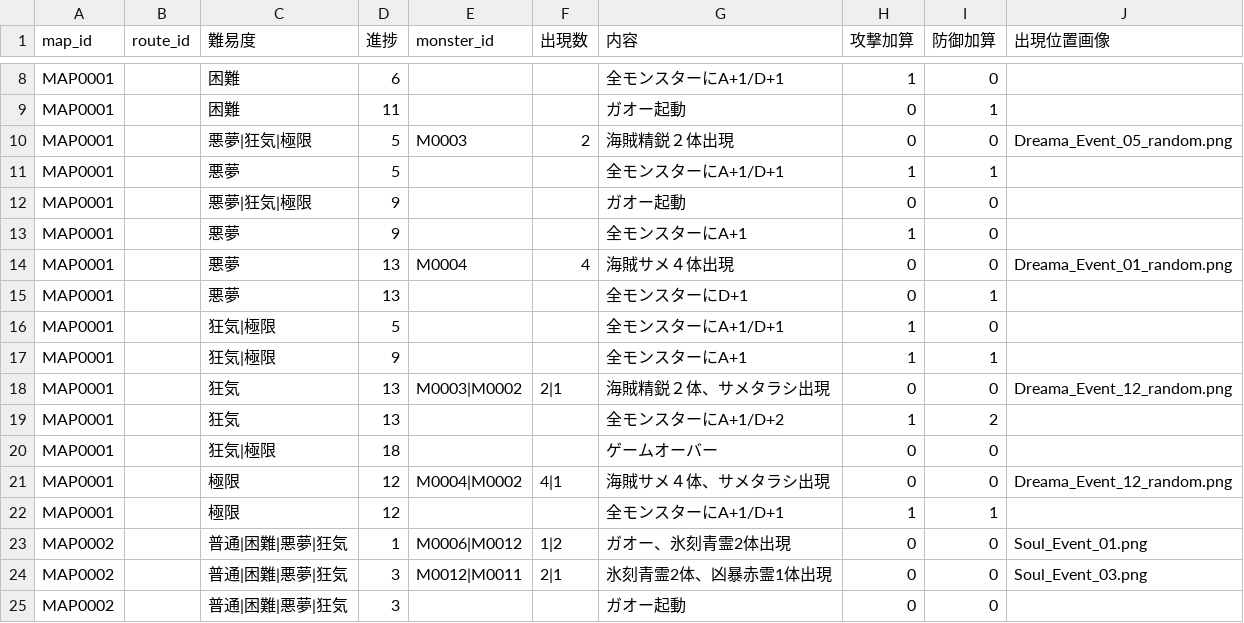
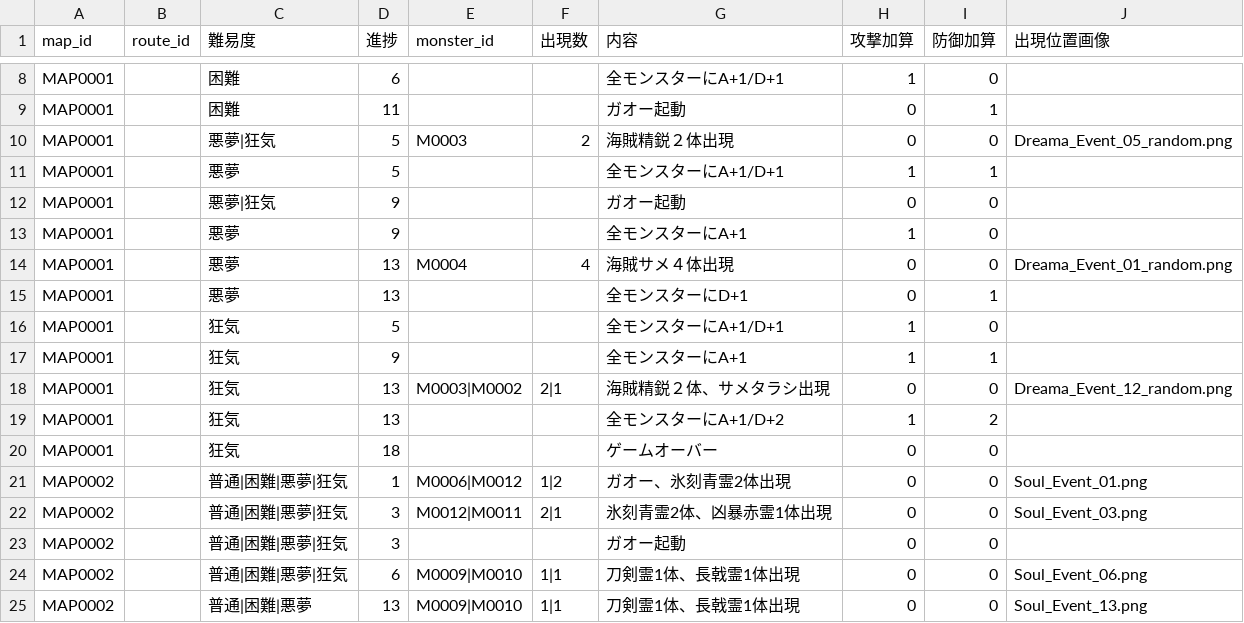
Before and after one commit to Kanoton/damage-calculator, a CSV file: csv/map_event.csv, drawn as a sheet; only a part is shown, gaps mark what is left out; the shorter side is filled out with more unchanged rows.

Commit message:
Remove Extreme difficulty data and options across map versions

```diff
--- a/csv/map_event.csv
+++ b/csv/map_event.csv
@@ -9,5 +9,5 @@ MAP0001,,困難,6,,,全モンスターにA+1/D+1,1,0,
 MAP0001,,困難,11,,,ガオー起動,0,1,
-MAP0001,,悪夢|狂気|極限,5,M0003,2,海賊精鋭２体出現,0,0,Dreama_Event_05_random.png
+MAP0001,,悪夢|狂気,5,M0003,2,海賊精鋭２体出現,0,0,Dreama_Event_05_random.png
 MAP0001,,悪夢,5,,,全モンスターにA+1/D+1,1,1,
-MAP0001,,悪夢|狂気|極限,9,,,ガオー起動,0,0,
+MAP0001,,悪夢|狂気,9,,,ガオー起動,0,0,
 MAP0001,,悪夢,9,,,全モンスターにA+1,1,0,
@@ -15,9 +15,7 @@ MAP0001,,悪夢,13,M0004,4,海賊サメ４体出現,0,0,Dreama_Event_01_random.p
 MAP0001,,悪夢,13,,,全モンスターにD+1,0,1,
-MAP0001,,狂気|極限,5,,,全モンスターにA+1/D+1,1,0,
-MAP0001,,狂気|極限,9,,,全モンスターにA+1,1,1,
+MAP0001,,狂気,5,,,全モンスターにA+1/D+1,1,0,
+MAP0001,,狂気,9,,,全モンスターにA+1,1,1,
 MAP0001,,狂気,13,M0003|M0002,2|1,海賊精鋭２体、サメタラシ出現,0,0,Dreama_Event_12_random.png
 MAP0001,,狂気,13,,,全モンスターにA+1/D+2,1,2,
-MAP0001,,狂気|極限,18,,,ゲームオーバー,0,0,
-MAP0001,,極限,12,M0004|M0002,4|1,海賊サメ４体、サメタラシ出現,0,0,Dreama_Event_12_random.png
-MAP0001,,極限,12,,,全モンスターにA+1/D+1,1,1,
+MAP0001,,狂気,18,,,ゲームオーバー,0,0,
 MAP0002,,普通|困難|悪夢|狂気,1,M0006|M0012,1|2,ガオー、氷刻青霊2体出現,0,0,Soul_Event_01.png
```
Also changed, not shown: csv/monster_stats.csv, 14 other files.
